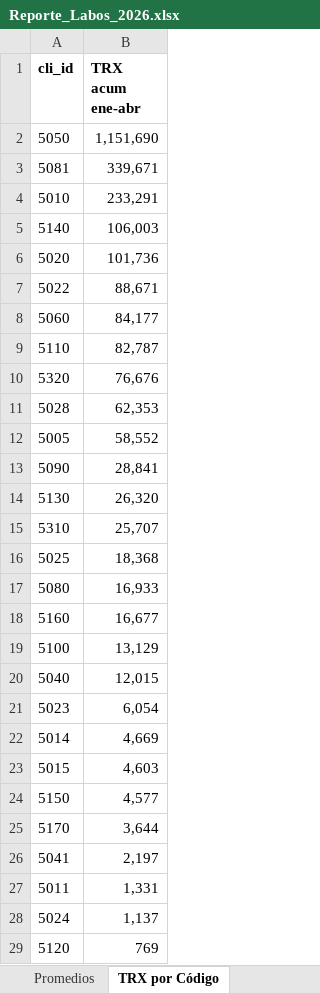
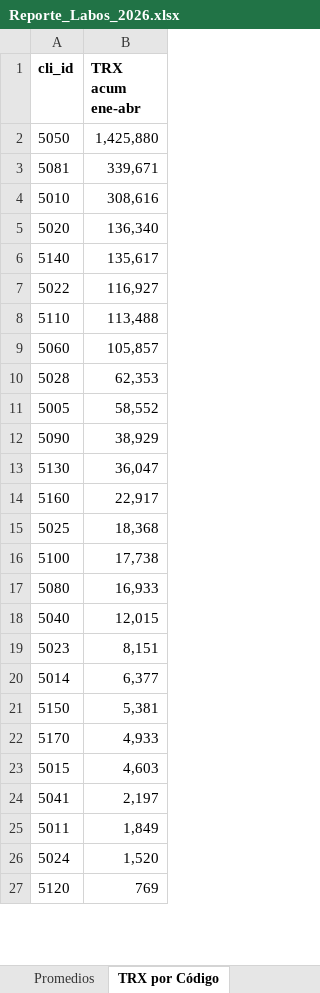
Before and after one commit to lucashojman-lgtm/SEGUIMIENTO-LABORARIOS, an Excel workbook: Reporte_Labos_2026.xlsx, sheet TRX por Código, drawn as a sheet; only a part is shown; values as stored, in another font and other column widths than the file's, no borders; removed rows and columns are numbered as before the commit, all else as after; the diff covers the shown part only; the diff names each change by its address in the sheet, - before the commit and + after, or states it on an @@ line.

```diff
--- a/Reporte_Labos_2026.xlsx (sheet TRX por Código)
+++ b/Reporte_Labos_2026.xlsx (sheet TRX por Código)
-B2 (TRX acum ene-abr): 1,151,690
+B2 (TRX acum ene-abr): 1,425,880
-B4 (TRX acum ene-abr): 233,291
+B4 (TRX acum ene-abr): 308,616
-row 5: 5140 | 106,003
-B5 (TRX acum ene-abr): 101,736
+B5 (TRX acum ene-abr): 136,340
+row 6: 5140 | 135,617
-B7 (TRX acum ene-abr): 88,671
+B7 (TRX acum ene-abr): 116,927
-row 8: 5060 | 84,177
-B8 (TRX acum ene-abr): 82,787
+B8 (TRX acum ene-abr): 113,488
-row 10: 5320 | 76,676
+row 9: 5060 | 105,857
-B12 (TRX acum ene-abr): 28,841
+B12 (TRX acum ene-abr): 38,929
-B13 (TRX acum ene-abr): 26,320
+B13 (TRX acum ene-abr): 36,047
-row 15: 5310 | 25,707
+row 14: 5160 | 22,917
+row 16: 5100 | 17,738
-row 18: 5160 | 16,677
-row 19: 5100 | 13,129
-B19 (TRX acum ene-abr): 6,054
+B19 (TRX acum ene-abr): 8,151
-B20 (TRX acum ene-abr): 4,669
+B20 (TRX acum ene-abr): 6,377
+row 21: 5150 | 5,381
+row 22: 5170 | 4,933
-row 24: 5150 | 4,577
-row 25: 5170 | 3,644
-B25 (TRX acum ene-abr): 1,331
+B25 (TRX acum ene-abr): 1,849
-B26 (TRX acum ene-abr): 1,137
+B26 (TRX acum ene-abr): 1,520
```
Also changed, not shown: 3 added rows, 3 removed rows and 3 edited cells elsewhere in this sheet, sheet Tabla por Cliente, sheet Análisis, sheet Promedios, Reporte_Labos_2026_FORMATO.xlsx, 3 other files.
